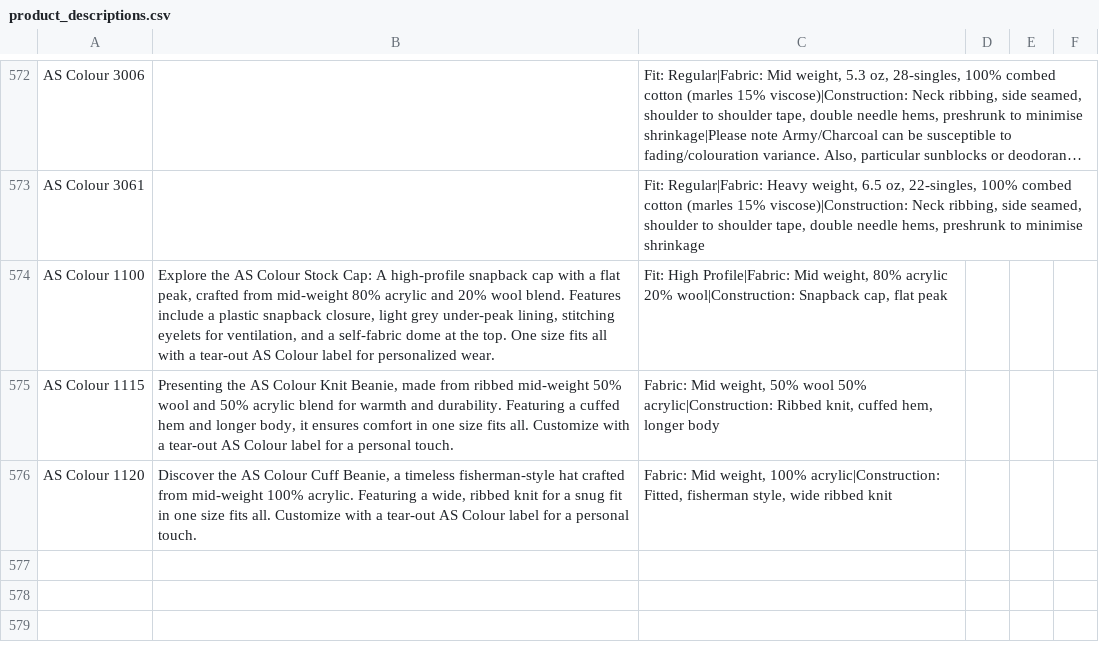
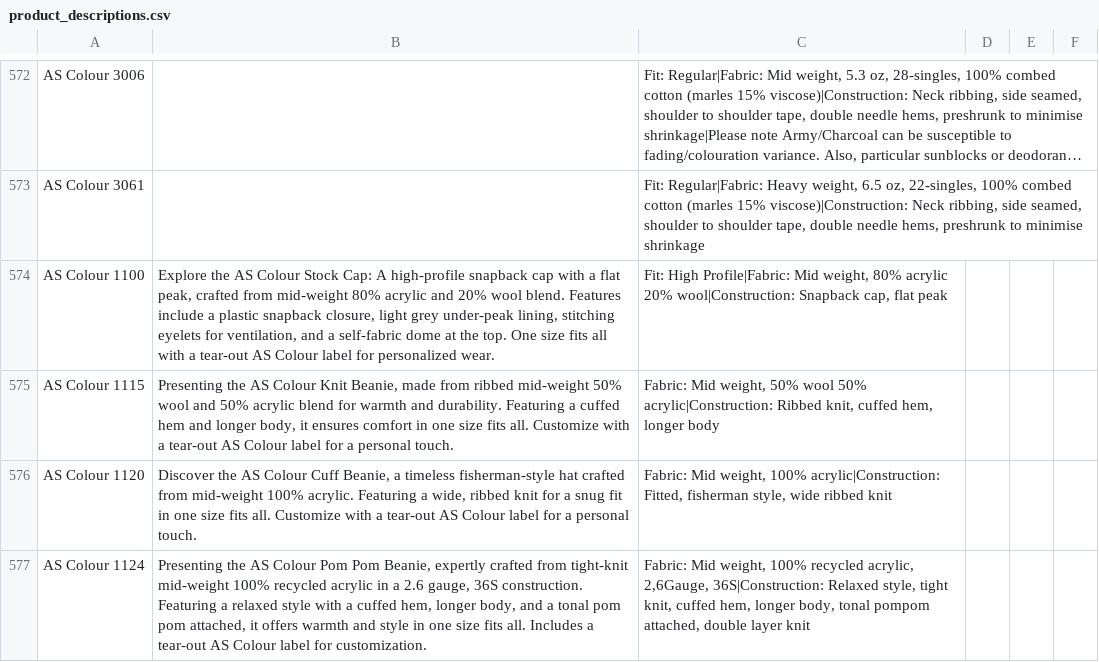
Before and after one commit to Ink-Pusher/Mockup-Creator, a CSV file: product_descriptions.csv, drawn as a sheet; only a part is shown, gaps mark what is left out; long unchanged cells end in ….

Commit message:
Add AS Colour 1124

```diff
--- a/product_descriptions.csv
+++ b/product_descriptions.csv
@@ -576 +576,2 @@ AS Colour 1115,"Presenting the AS Colour Knit Beanie, made from ribbed mid-weigh
 AS Colour 1120,"Discover the AS Colour Cuff Beanie, a timeless fisherman-style hat crafted from mid-weight 100% acrylic. Featuring a wide, ribbed knit for a snug fit in one size fits all. Customize with a tear-out AS Colour label for a personal touch.","Fabric: Mid weight, 100% acrylic|Construction: Fitted, fisherman style, wide ribbed knit",,,
+AS Colour 1124,"Presenting the AS Colour Pom Pom Beanie, expertly crafted from tight-knit mid-weight 100% recycled acrylic in a 2.6 gauge, 36S construction. Featuring a relaxed style with a cuffed hem, longer body, and a tonal pom pom attached, it offers warmth and style in one size fits all. Includes a tear-out AS Colour label for customization.","Fabric: Mid weight, 100% recycled acrylic, 2,6Gauge, 36S|Construction: Relaxed style, tight knit, cuffed hem, longer body, tonal pompom attached, double layer knit",,,
```
Also changed, not shown: 11 other files.
